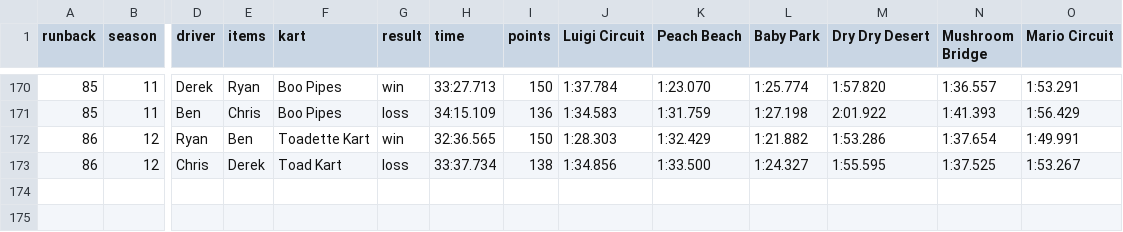
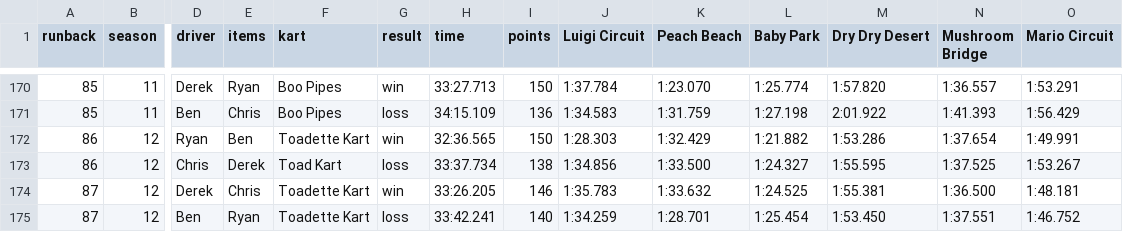
Before and after one commit to Yhprum/Mario-Kart-Runbacks, a CSV file: src/data/runbacks.csv, drawn as a sheet; only a part is shown, gaps mark what is left out; rows hold the shown columns only; the diff names each change by its address in the sheet, - before the commit and + after, or states it on an @@ line.

Commit message:
new runback

```diff
--- a/src/data/runbacks.csv
+++ b/src/data/runbacks.csv
+row 174: 87 | 12 | Derek | Chris | Toadette Kart | win | 33:26.205 | 146 | 1:35.783 | 1:33.632 | 1:24.525 | 1:55.381 | 1:36.500 | 1:48.181
+row 175: 87 | 12 | Ben | Ryan | Toadette Kart | loss | 33:42.241 | 140 | 1:34.259 | 1:28.701 | 1:25.454 | 1:53.450 | 1:37.551 | 1:46.752
```
Also changed, not shown: 1 other file.
